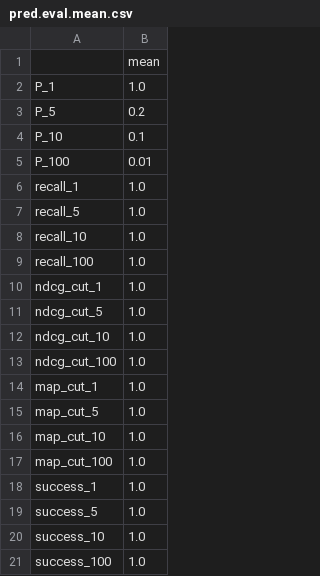
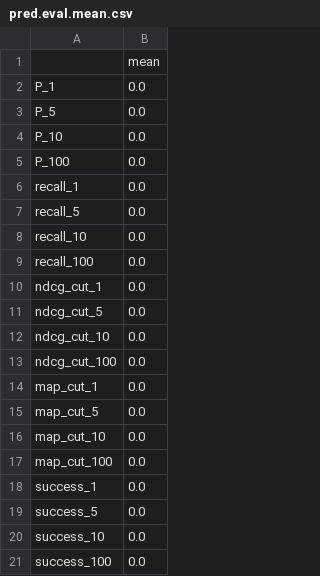
Before and after one commit to fani-lab/cat, a CSV file: output/pred.eval.mean.csv, drawn as a sheet.

Commit message:
new example of results on toy added

```diff
--- a/output/pred.eval.mean.csv
+++ b/output/pred.eval.mean.csv
@@ -1,21 +1,21 @@
 ,mean
-P_1,1.0
-P_5,0.2
-P_10,0.1
-P_100,0.01
-recall_1,1.0
-recall_5,1.0
-recall_10,1.0
-recall_100,1.0
-ndcg_cut_1,1.0
-ndcg_cut_5,1.0
-ndcg_cut_10,1.0
-ndcg_cut_100,1.0
-map_cut_1,1.0
-map_cut_5,1.0
-map_cut_10,1.0
-map_cut_100,1.0
-success_1,1.0
-success_5,1.0
-success_10,1.0
-success_100,1.0
+P_1,0.0
+P_5,0.0
+P_10,0.0
+P_100,0.0
+recall_1,0.0
+recall_5,0.0
+recall_10,0.0
+recall_100,0.0
+ndcg_cut_1,0.0
+ndcg_cut_5,0.0
+ndcg_cut_10,0.0
+ndcg_cut_100,0.0
+map_cut_1,0.0
+map_cut_5,0.0
+map_cut_10,0.0
+map_cut_100,0.0
+success_1,0.0
+success_5,0.0
+success_10,0.0
+success_100,0.0
```
